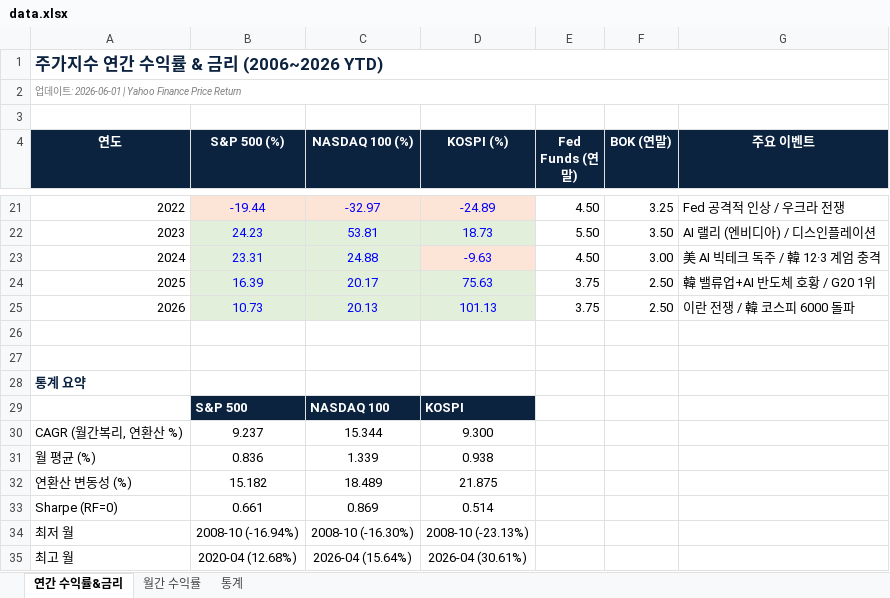
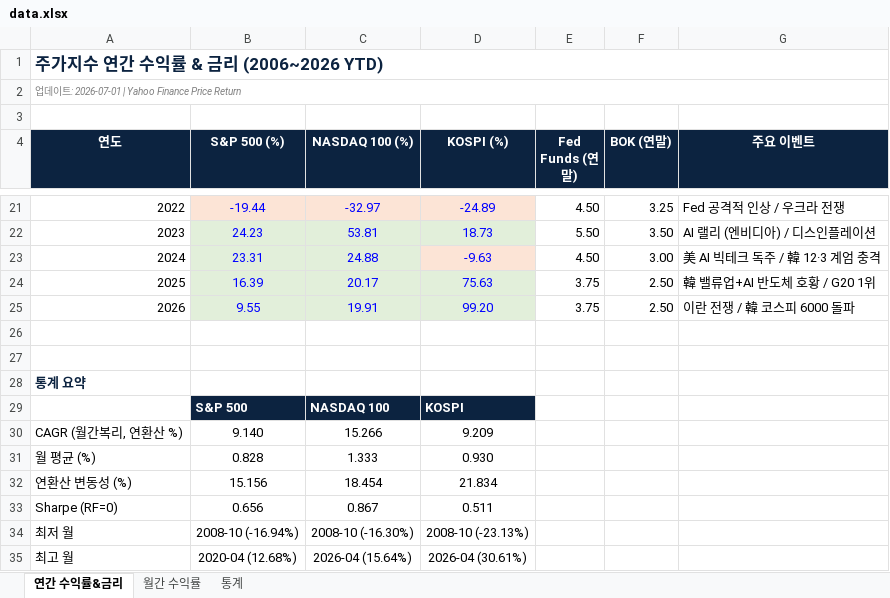
Before and after one commit to junewoojo/Monthly-Stock-Stat, an Excel workbook: docs/data.xlsx, sheet 연간 수익률&금리, drawn as a sheet; only a part is shown, gaps mark what is left out; values as stored, in another font and other column widths than the file's, no borders; the diff names each change by its address in the sheet, - before the commit and + after, or states it on an @@ line.

```diff
--- a/docs/data.xlsx (sheet 연간 수익률&금리)
+++ b/docs/data.xlsx (sheet 연간 수익률&금리)
-A2 (연도): 업데이트: 2026-06-01 | Yahoo Finance Price Return
+A2 (연도): 업데이트: 2026-07-01 | Yahoo Finance Price Return
-B25 (S&P 500 (%)): 10.73
+B25 (S&P 500 (%)): 9.55
-C25 (NASDAQ 100 (%)): 20.13
+C25 (NASDAQ 100 (%)): 19.91
-D25 (KOSPI (%)): 101.13
+D25 (KOSPI (%)): 99.20
-B30 (S&P 500 (%)): 9.237
+B30 (S&P 500 (%)): 9.140
-C30 (NASDAQ 100 (%)): 15.344
+C30 (NASDAQ 100 (%)): 15.266
-D30 (KOSPI (%)): 9.300
+D30 (KOSPI (%)): 9.209
-B31 (S&P 500 (%)): 0.836
+B31 (S&P 500 (%)): 0.828
-C31 (NASDAQ 100 (%)): 1.339
+C31 (NASDAQ 100 (%)): 1.333
-D31 (KOSPI (%)): 0.938
+D31 (KOSPI (%)): 0.930
-B32 (S&P 500 (%)): 15.182
+B32 (S&P 500 (%)): 15.156
-C32 (NASDAQ 100 (%)): 18.489
+C32 (NASDAQ 100 (%)): 18.454
-D32 (KOSPI (%)): 21.875
+D32 (KOSPI (%)): 21.834
-B33 (S&P 500 (%)): 0.661
+B33 (S&P 500 (%)): 0.656
-C33 (NASDAQ 100 (%)): 0.869
+C33 (NASDAQ 100 (%)): 0.867
-D33 (KOSPI (%)): 0.514
+D33 (KOSPI (%)): 0.511
```
Also changed, not shown: sheet 통계, sheet 월간 수익률, 1 other file.
